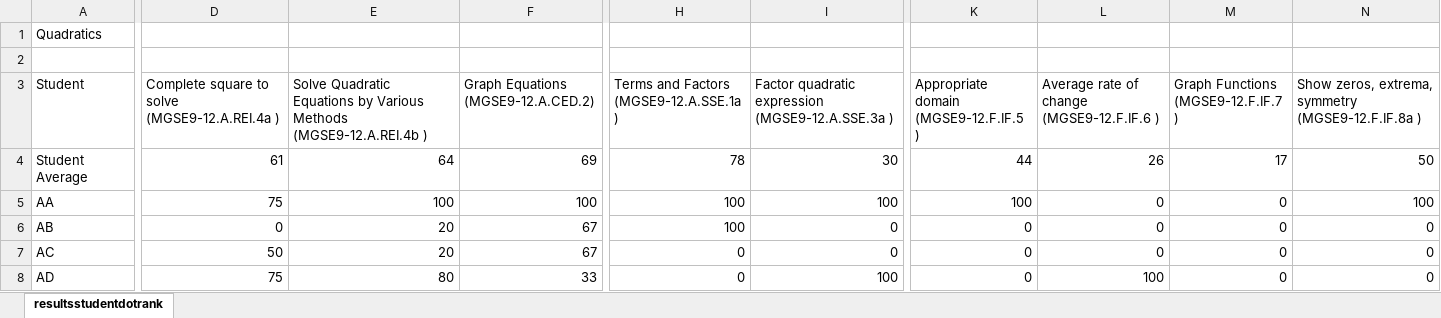
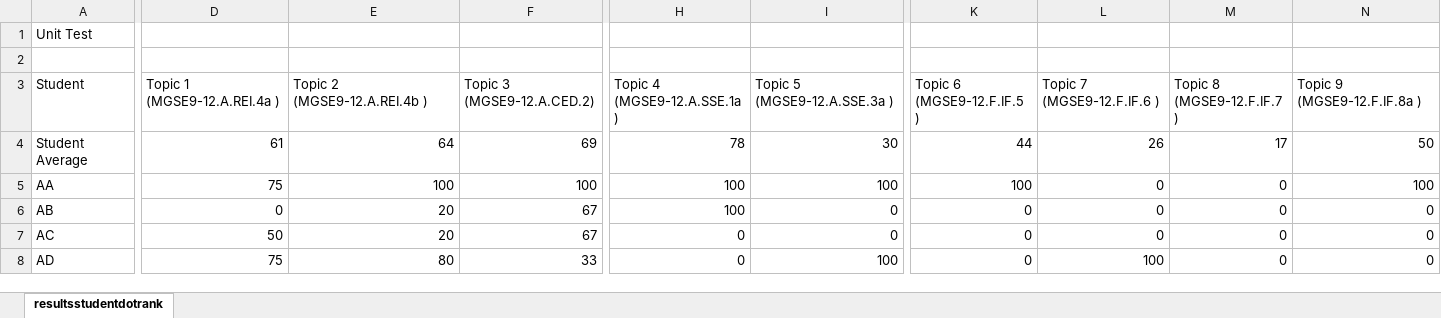
Before and after one commit to ablee381/cluster_students_public, an Excel workbook: demo_test_results.xlsx, sheet resultsstudentdotrank, drawn as a sheet; only a part is shown, gaps mark what is left out; values as stored, in another font and other column widths than the file's, no borders; charts and pictures not drawn; the diff covers the shown part only; the diff names each change by its address in the sheet, - before the commit and + after, or states it on an @@ line.

```diff
--- a/demo_test_results.xlsx (sheet resultsstudentdotrank)
+++ b/demo_test_results.xlsx (sheet resultsstudentdotrank)
-A1 (Student): Quadratics
+A1 (Student): Unit Test
-D3: Complete square to solve (MGSE9-12.A.REI.4a )
+D3: Topic 1 (MGSE9-12.A.REI.4a )
-E3: Solve Quadratic Equations by Various Methods (MGSE9-12.A.REI.4b )
+E3: Topic 2 (MGSE9-12.A.REI.4b )
-F3: Graph Equations (MGSE9-12.A.CED.2)
+F3: Topic 3 (MGSE9-12.A.CED.2)
-H3: Terms and Factors (MGSE9-12.A.SSE.1a )
+H3: Topic 4 (MGSE9-12.A.SSE.1a )
-I3: Factor quadratic expression (MGSE9-12.A.SSE.3a )
+I3: Topic 5 (MGSE9-12.A.SSE.3a )
-K3: Appropriate domain (MGSE9-12.F.IF.5 )
+K3: Topic 6 (MGSE9-12.F.IF.5 )
-L3: Average rate of change (MGSE9-12.F.IF.6 )
+L3: Topic 7 (MGSE9-12.F.IF.6 )
-M3: Graph Functions (MGSE9-12.F.IF.7 )
+M3: Topic 8 (MGSE9-12.F.IF.7 )
-N3: Show zeros, extrema, symmetry (MGSE9-12.F.IF.8a )
+N3: Topic 9 (MGSE9-12.F.IF.8a )
```
Also changed, not shown: 1 edited cell elsewhere in this sheet, 4 other files.
